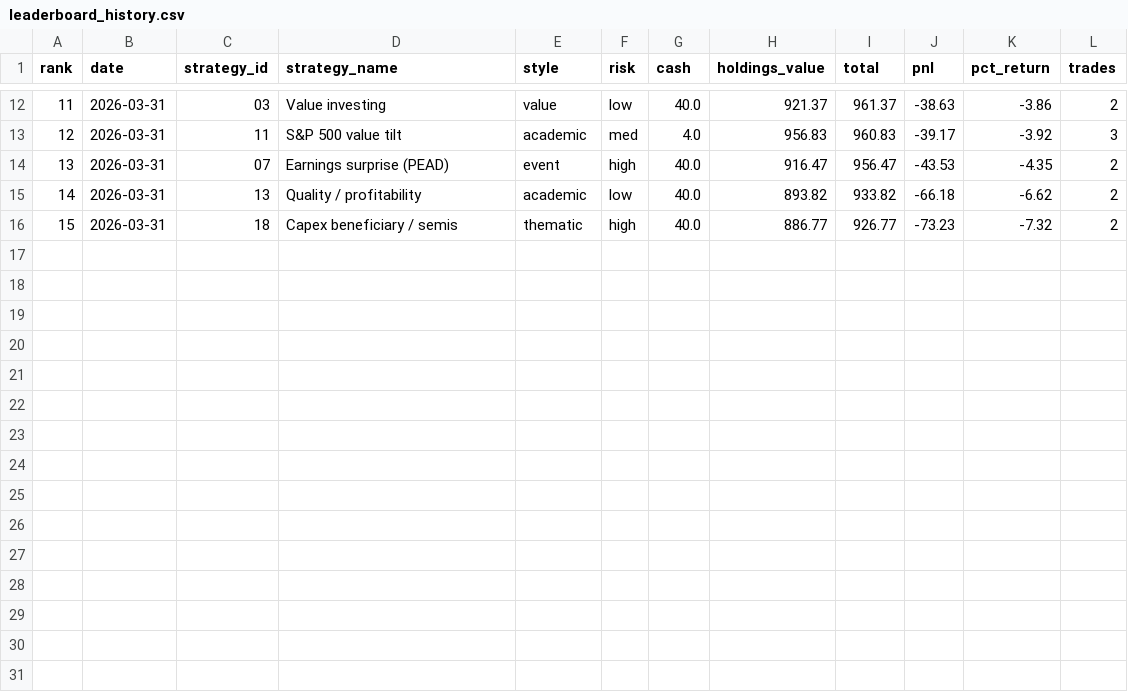
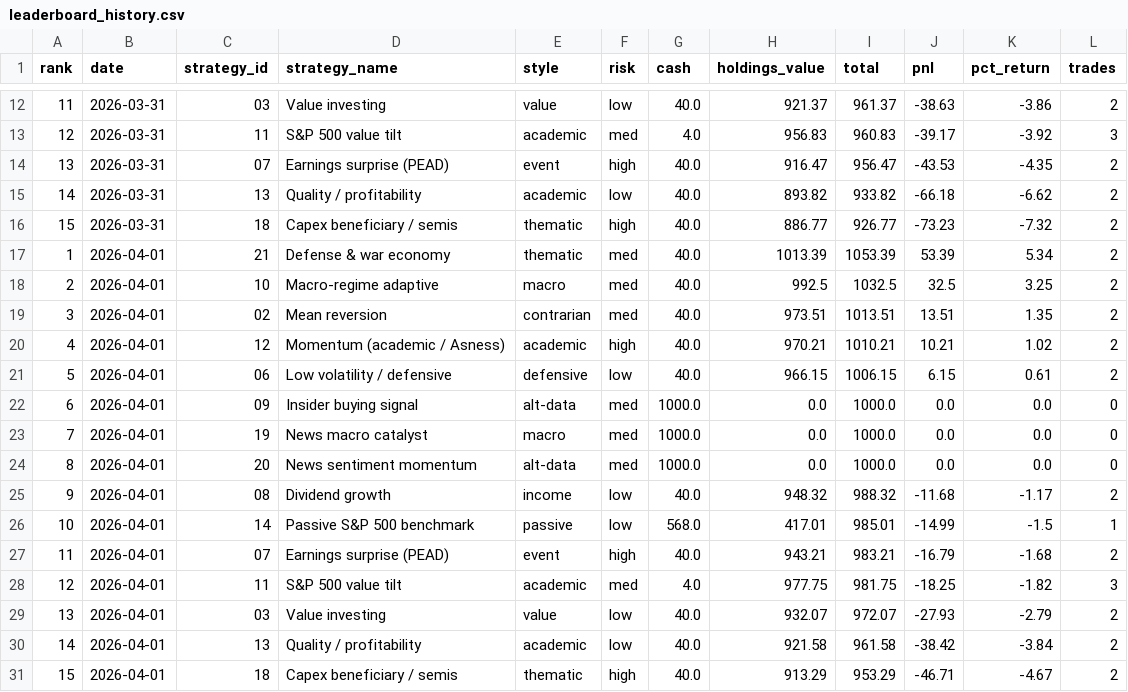
Before and after one commit to daveskura/daves_ai_trader, a CSV file: leaderboard_history.csv, drawn as a sheet; only a part is shown, gaps mark what is left out.

```diff
--- a/leaderboard_history.csv
+++ b/leaderboard_history.csv
@@ -16 +16,16 @@ rank,date,strategy_id,strategy_name,style,risk,cash,holdings_value,total,pnl,pct
 15,2026-03-31,18,Capex beneficiary / semis,thematic,high,40.0,886.77,926.77,-73.23,-7.32,2
+1,2026-04-01,21,Defense & war economy,thematic,med,40.0,1013.39,1053.39,53.39,5.34,2
+2,2026-04-01,10,Macro-regime adaptive,macro,med,40.0,992.5,1032.5,32.5,3.25,2
+3,2026-04-01,02,Mean reversion,contrarian,med,40.0,973.51,1013.51,13.51,1.35,2
+4,2026-04-01,12,Momentum (academic / Asness),academic,high,40.0,970.21,1010.21,10.21,1.02,2
+5,2026-04-01,06,Low volatility / defensive,defensive,low,40.0,966.15,1006.15,6.15,0.61,2
+6,2026-04-01,09,Insider buying signal,alt-data,med,1000.0,0.0,1000.0,0.0,0.0,0
+7,2026-04-01,19,News macro catalyst,macro,med,1000.0,0.0,1000.0,0.0,0.0,0
+8,2026-04-01,20,News sentiment momentum,alt-data,med,1000.0,0.0,1000.0,0.0,0.0,0
+9,2026-04-01,08,Dividend growth,income,low,40.0,948.32,988.32,-11.68,-1.17,2
+10,2026-04-01,14,Passive S&P 500 benchmark,passive,low,568.0,417.01,985.01,-14.99,-1.5,1
+11,2026-04-01,07,Earnings surprise (PEAD),event,high,40.0,943.21,983.21,-16.79,-1.68,2
+12,2026-04-01,11,S&P 500 value tilt,academic,med,4.0,977.75,981.75,-18.25,-1.82,3
+13,2026-04-01,03,Value investing,value,low,40.0,932.07,972.07,-27.93,-2.79,2
+14,2026-04-01,13,Quality / profitability,academic,low,40.0,921.58,961.58,-38.42,-3.84,2
+15,2026-04-01,18,Capex beneficiary / semis,thematic,high,40.0,913.29,953.29,-46.71,-4.67,2
```
Also changed, not shown: leaderboard.csv, 10 other files.
